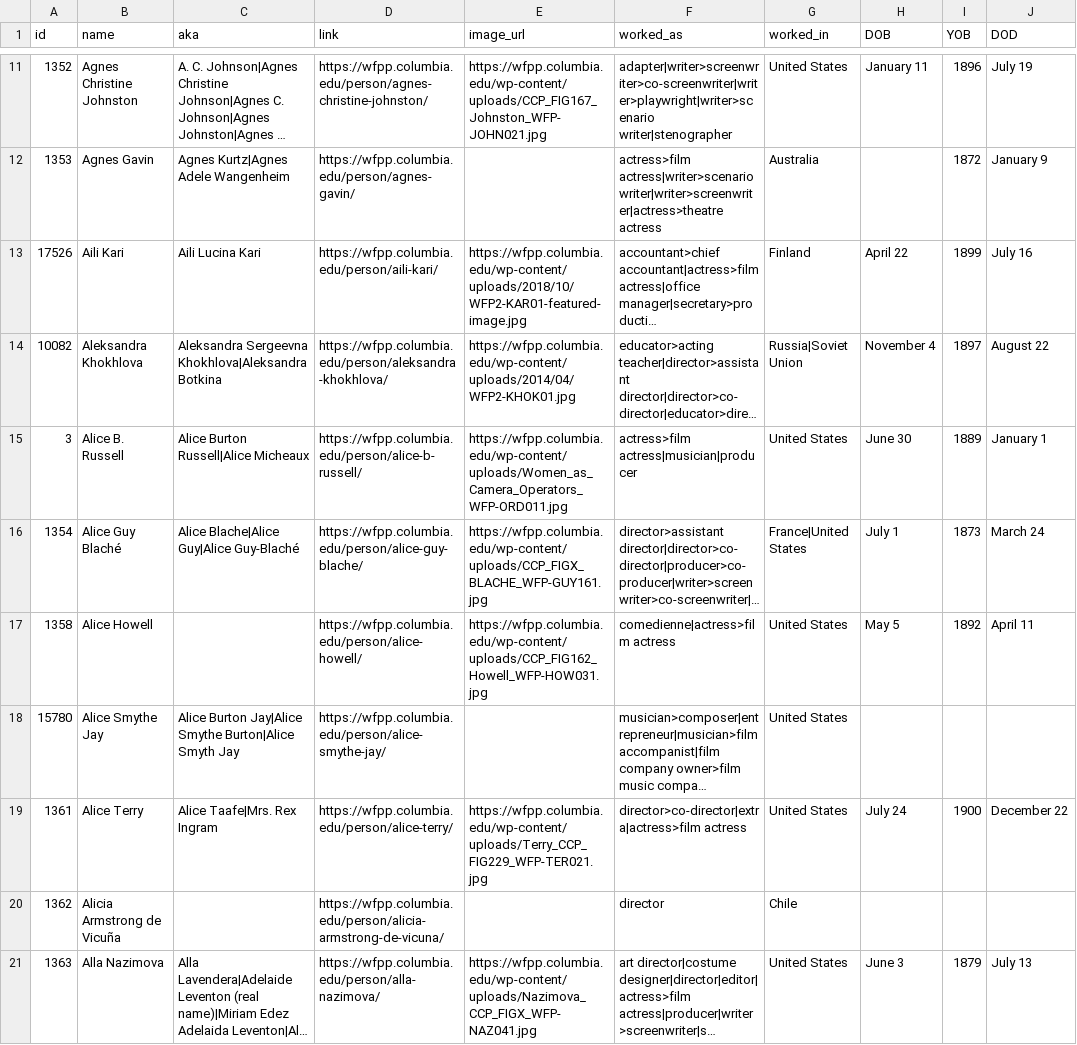
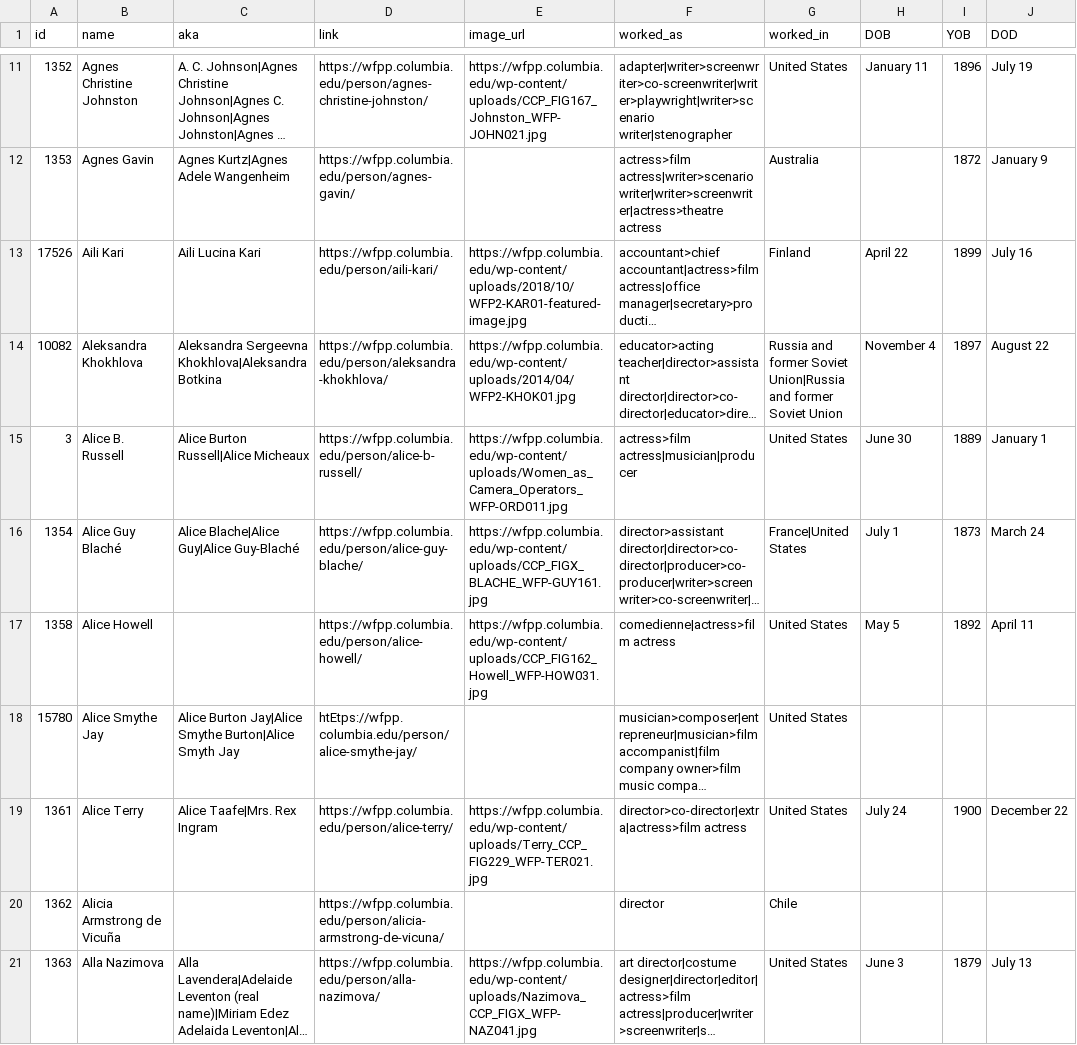
Before and after one commit to MatijaMi/data-vis-women-in-film, a CSV file: Website/Data/complete_data.csv, drawn as a sheet; only a part is shown, gaps mark what is left out; long unchanged cells end in …; the diff covers the shown part only; the diff names each change by its address in the sheet, - before the commit and + after, or states it on an @@ line.

```diff
--- a/Website/Data/complete_data.csv
+++ b/Website/Data/complete_data.csv
-G14 (worked_in): Russia|Soviet Union
+G14 (worked_in): Russia and former Soviet Union|Russia and former Soviet Union
-D18 (link): https://wfpp.columbia.edu/person/alice-smythe-jay/
+D18 (link): htEtps://wfpp.columbia.edu/person/alice-smythe-jay/
```
Also changed, not shown: 3 removed rows and 43 edited cells elsewhere in this file, Website/Data/world_population.csv, 1 other file.
